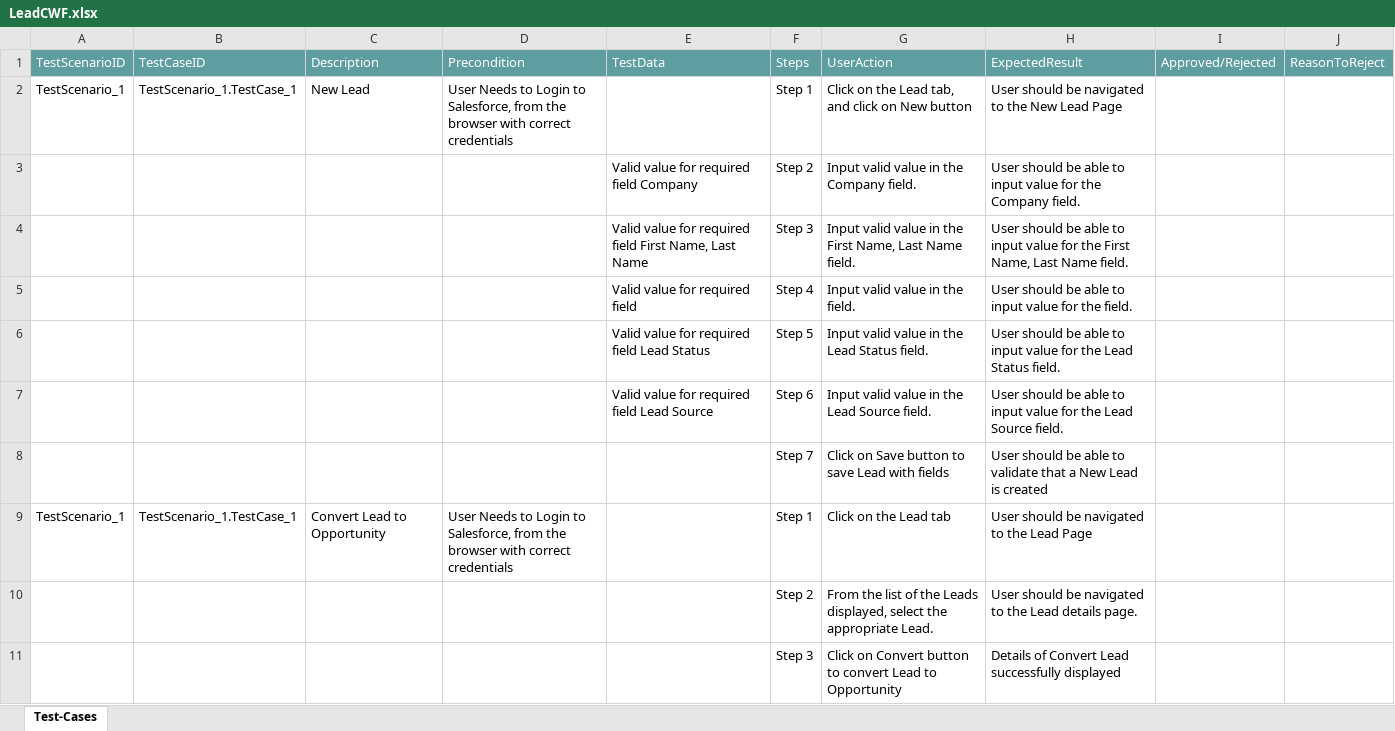
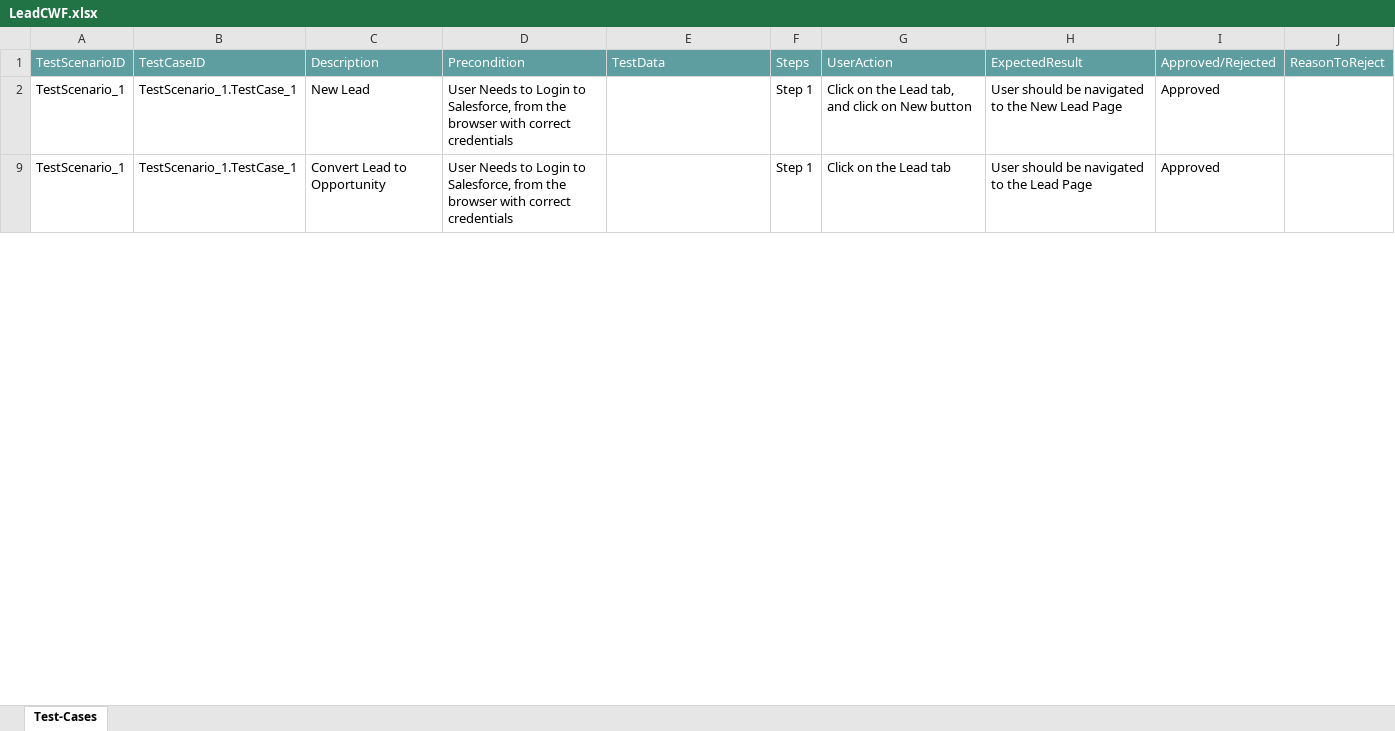
Before and after one commit to ShaikMohamedIrfan/Dashboard, an Excel workbook: LeadCWF.xlsx, sheet Test-Cases, drawn as a sheet; only a part is shown; values as stored, in another font and other column widths than the file's, no borders; table styles not drawn; the diff covers the shown part only; the diff names each change by its address in the sheet, - before the commit and + after, or states it on an @@ line.

Commit message:
Add files via upload

```diff
--- a/LeadCWF.xlsx (sheet Test-Cases)
+++ b/LeadCWF.xlsx (sheet Test-Cases)
-I2: (empty)
+I2: Approved
@@ row 3 hidden:  |  |  |  | Valid value for required field Company | Step 2 | Input valid value in the Company field. | User should be able to input value for the Company field. @@
@@ row 4 hidden:  |  |  |  | Valid value for required field First Name, Last Name | Step 3 | Input valid value in the First Name, Last Name field. | User should be able to input value for the First Name, Last Name field. @@
@@ row 5 hidden:  |  |  |  | Valid value for required field | Step 4 | Input valid value in the field. | User should be able to input value for the field. @@
@@ row 6 hidden:  |  |  |  | Valid value for required field Lead Status | Step 5 | Input valid value in the Lead Status field. | User should be able to input value for the Lead Status field. @@
@@ row 7 hidden:  |  |  |  | Valid value for required field Lead Source | Step 6 | Input valid value in the Lead Source field. | User should be able to input value for the Lead Source field. @@
@@ row 8 hidden:  |  |  |  |  | Step 7 | Click on Save button to save Lead with fields | User should be able to validate that a New Lead is created @@
-I9: (empty)
+I9: Approved
@@ row 10 hidden:  |  |  |  |  | Step 2 | From the list of the Leads displayed, select the appropriate Lead. | User should be navigated to the Lead details page. @@
@@ row 11 hidden:  |  |  |  |  | Step 3 | Click on Convert button to convert Lead to Opportunity | Details of Convert Lead successfully displayed @@
```
Also changed, not shown: 18 hidden or unhidden rows and 1 edited cell elsewhere in this sheet.
